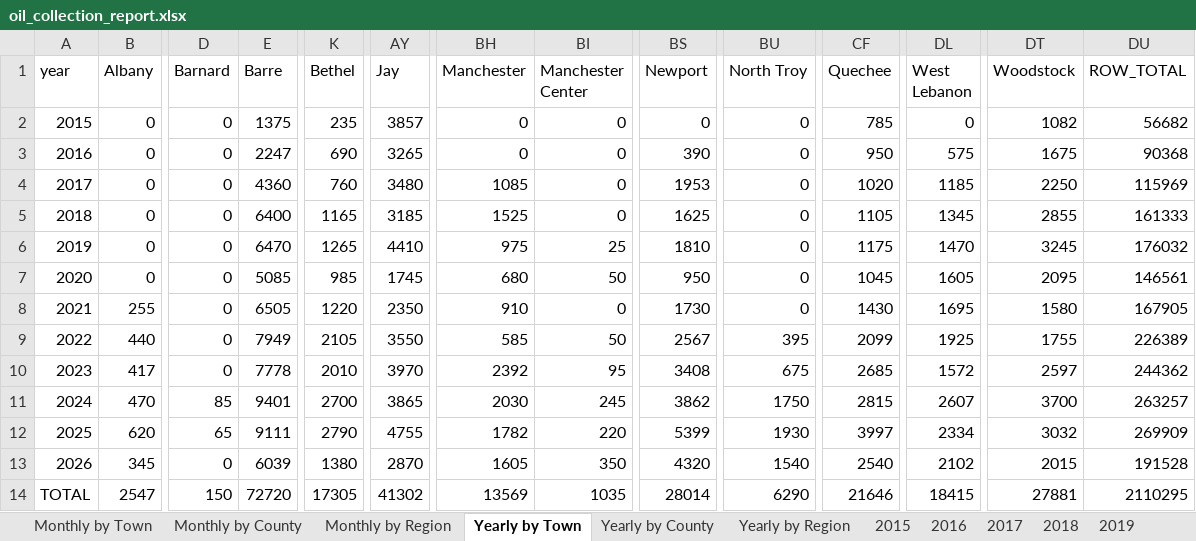
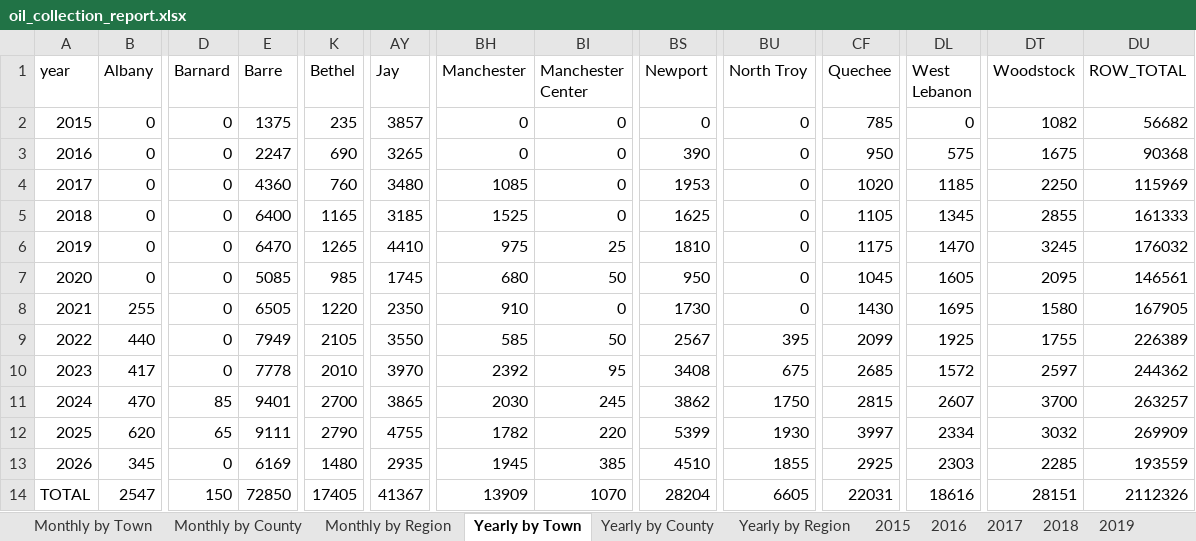
Before and after one commit to burnssargent-eng/blackbear_dashboard, an Excel workbook: oil_collection_report.xlsx, sheet Yearly by Town, drawn as a sheet; only a part is shown, gaps mark what is left out; values as stored, in another font and other column widths than the file's, no borders; the diff names each change by its address in the sheet, - before the commit and + after, or states it on an @@ line.

```diff
--- a/oil_collection_report.xlsx (sheet Yearly by Town)
+++ b/oil_collection_report.xlsx (sheet Yearly by Town)
-E13 (Barre): 6039
+E13 (Barre): 6169
-K13 (Bethel): 1380
+K13 (Bethel): 1480
-AY13 (Jay): 2870
+AY13 (Jay): 2935
-BH13 (Manchester): 1605
+BH13 (Manchester): 1945
-BI13 (Manchester Center): 350
+BI13 (Manchester Center): 385
-BS13 (Newport): 4320
+BS13 (Newport): 4510
-BU13 (North Troy): 1540
+BU13 (North Troy): 1855
-CF13 (Quechee): 2540
+CF13 (Quechee): 2925
-DL13 (West Lebanon): 2102
+DL13 (West Lebanon): 2303
-DT13 (Woodstock): 2015
+DT13 (Woodstock): 2285
-DU13 (ROW_TOTAL): 191528
+DU13 (ROW_TOTAL): 193559
-E14 (Barre): 72720
+E14 (Barre): 72850
-K14 (Bethel): 17305
+K14 (Bethel): 17405
-AY14 (Jay): 41302
+AY14 (Jay): 41367
-BH14 (Manchester): 13569
+BH14 (Manchester): 13909
-BI14 (Manchester Center): 1035
+BI14 (Manchester Center): 1070
-BS14 (Newport): 28014
+BS14 (Newport): 28204
-BU14 (North Troy): 6290
+BU14 (North Troy): 6605
-CF14 (Quechee): 21646
+CF14 (Quechee): 22031
-DL14 (West Lebanon): 18415
+DL14 (West Lebanon): 18616
-DT14 (Woodstock): 27881
+DT14 (Woodstock): 28151
-DU14 (ROW_TOTAL): 2110295
+DU14 (ROW_TOTAL): 2112326
```
Also changed, not shown: sheet Monthly by Town, sheet Yearly by Region, sheet Yearly by County, sheet Monthly by Region, sheet Monthly by County, sheet 2026, 4 more sheets, 3 other files.
